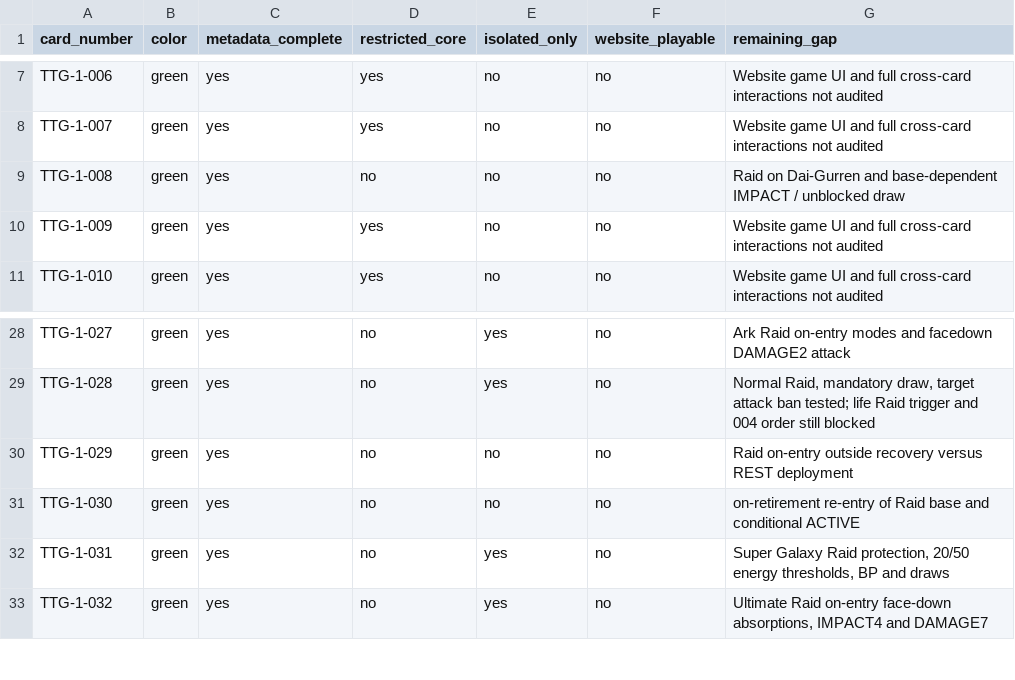
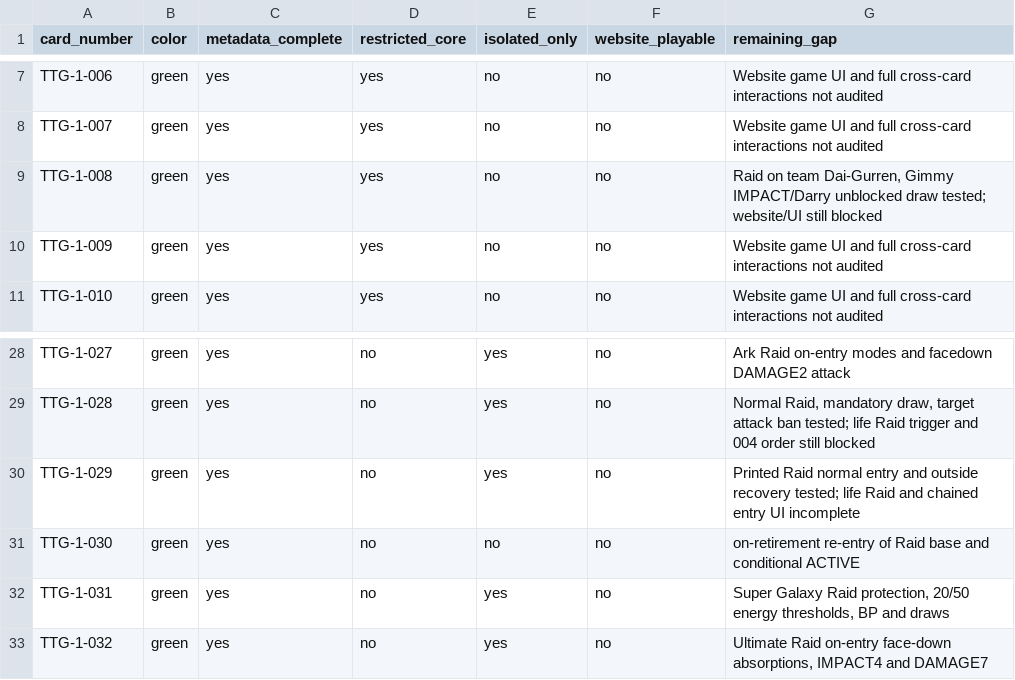
Before and after one commit to will00t-debug/Ua, a CSV file: data/ttg-green-audit.csv, drawn as a sheet; only a part is shown, gaps mark what is left out.

Commit message:
audit(ttg-green): 30 core with 008 Gimmy/Darry, 029 isolated normal Raid; 11 green cards remain

```diff
--- a/data/ttg-green-audit.csv
+++ b/data/ttg-green-audit.csv
@@ -8,3 +8,3 @@ TTG-1-006,green,yes,yes,no,no,"Website game UI and full cross-card interactions
 TTG-1-007,green,yes,yes,no,no,"Website game UI and full cross-card interactions not audited"
-TTG-1-008,green,yes,no,no,no,"Raid on Dai-Gurren and base-dependent IMPACT / unblocked draw"
+TTG-1-008,green,yes,yes,no,no,"Raid on team Dai-Gurren, Gimmy IMPACT/Darry unblocked draw tested; website/UI still blocked"
 TTG-1-009,green,yes,yes,no,no,"Website game UI and full cross-card interactions not audited"
@@ -29,3 +29,3 @@ TTG-1-027,green,yes,no,yes,no,"Ark Raid on-entry modes and facedown DAMAGE2 atta
 TTG-1-028,green,yes,no,yes,no,"Normal Raid, mandatory draw, target attack ban tested; life Raid trigger and 004 order still blocked"
-TTG-1-029,green,yes,no,no,no,"Raid on-entry outside recovery versus REST deployment"
+TTG-1-029,green,yes,no,yes,no,"Printed Raid normal entry and outside recovery tested; life Raid and chained entry UI incomplete"
 TTG-1-030,green,yes,no,no,no,"on-retirement re-entry of Raid base and conditional ACTIVE"
```
